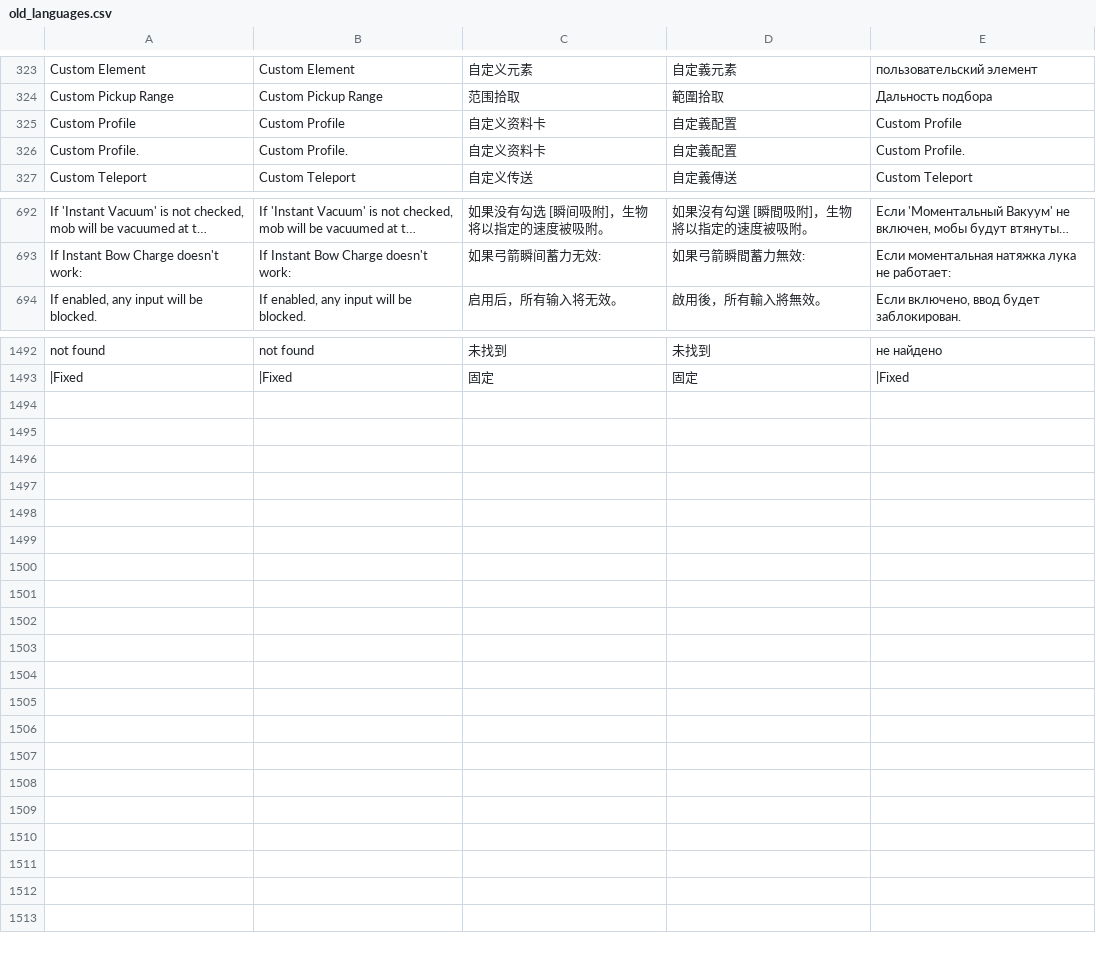
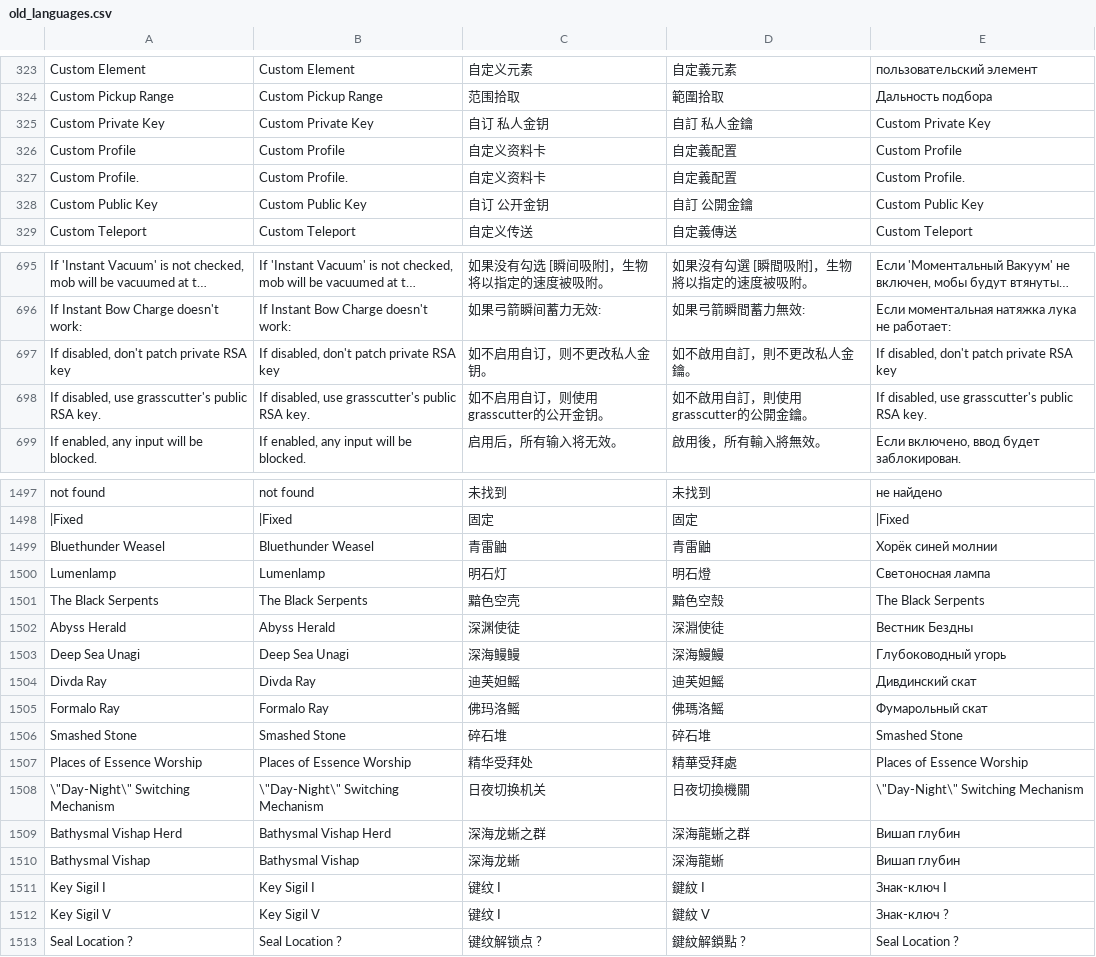
Before and after one commit to xTaiwanPingLord/CodesByxTaiwan, a CSV file: Python/old_languages.csv, drawn as a sheet; only a part is shown, gaps mark what is left out; long unchanged cells end in …; the diff covers the shown part only; the diff names each change by its address in the sheet, - before the commit and + after, or states it on an @@ line.

```diff
--- a/Python/old_languages.csv
+++ b/Python/old_languages.csv
+row 325: Custom Private Key | Custom Private Key | 自订 私人金钥 | 自訂 私人金鑰 | Custom Private Key
+row 328: Custom Public Key | Custom Public Key | 自订 公开金钥 | 自訂 公開金鑰 | Custom Public Key
+row 697: If disabled, don't patch private RSA key | If disabled, don't patch private RSA key | 如不启用自订，则不更改私人金钥。 | 如不啟用自訂，則不更改私人金鑰。 | If disabled, don't patch private RSA key
+row 698: If disabled, use grasscutter's public RSA key. | If disabled, use grasscutter's public RSA key. | 如不启用自订，则使用grasscutter的公开金钥。 | 如不啟用自訂，則使用grasscutter的公開金鑰。 | If disabled, use grasscutter's public RSA key.
+row 1499: Bluethunder Weasel | Bluethunder Weasel | 青雷鼬 | 青雷鼬 | Хорёк синей молнии
+row 1500: Lumenlamp | Lumenlamp | 明石灯 | 明石燈 | Светоносная лампа
+row 1501: The Black Serpents | The Black Serpents | 黯色空壳 | 黯色空殼 | The Black Serpents
+row 1502: Abyss Herald | Abyss Herald | 深渊使徒 | 深淵使徒 | Вестник Бездны
+row 1503: Deep Sea Unagi | Deep Sea Unagi | 深海鳗鳗 | 深海鰻鰻 | Глубоководный угорь
+row 1504: Divda Ray | Divda Ray | 迪芙妲鳐 | 迪芙妲鰩 | Дивдинский скат
+row 1505: Formalo Ray | Formalo Ray | 佛玛洛鳐 | 佛瑪洛鰩 | Фумарольный скат
+row 1506: Smashed Stone | Smashed Stone | 碎石堆 | 碎石堆 | Smashed Stone
+row 1507: Places of Essence Worship | Places of Essence Worship | 精华受拜处 | 精華受拜處 | Places of Essence Worship
+row 1508: \"Day-Night\" Switching Mechanism | \"Day-Night\" Switching Mechanism | 日夜切换机关 | 日夜切換機關 | \"Day-Night\" Switching Mechanism
+row 1509: Bathysmal Vishap Herd | Bathysmal Vishap Herd | 深海龙蜥之群 | 深海龍蜥之群 | Вишап глубин
+row 1510: Bathysmal Vishap | Bathysmal Vishap | 深海龙蜥 | 深海龍蜥 | Вишап глубин
+row 1511: Key Sigil I | Key Sigil I | 键纹 I | 鍵紋 I | Знак-ключ I
+row 1512: Key Sigil V | Key Sigil V | 键纹 I | 鍵紋 V | Знак-ключ ?
+row 1513: Seal Location ? | Seal Location ? | 键纹解锁点 ? | 鍵紋解鎖點 ? | Seal Location ?
```
Also changed, not shown: 1 added row and 11 edited cells elsewhere in this file, Python/languages.csv, 4 other files.
